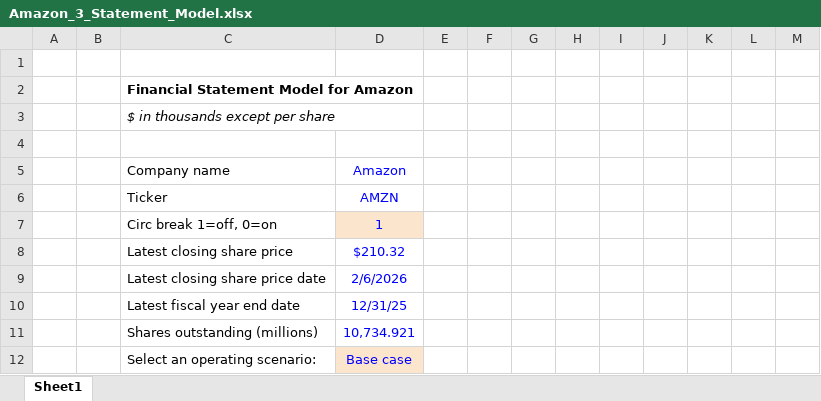
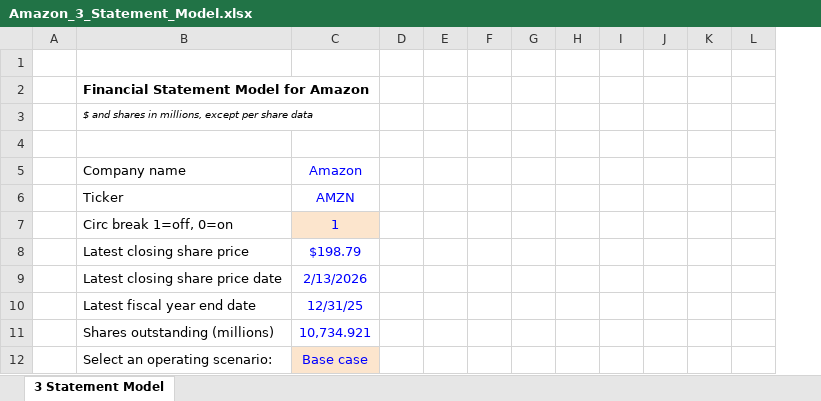
Before and after one commit to amgadbashir/Amazon_3SM, an Excel workbook: Amazon_3_Statement_Model.xlsx, sheet 3 Statement Model, drawn as a sheet; only a part is shown; values as stored, in another font and other column widths than the file's, no borders; conditional formats not drawn; removed rows and columns are numbered as before the commit, all else as after; the diff names each change by its address in the sheet, - before the commit and + after, or states it on an @@ line.

Commit message:
Add files via upload

```diff
--- a/Amazon_3_Statement_Model.xlsx (sheet 3 Statement Model)
+++ b/Amazon_3_Statement_Model.xlsx (sheet 3 Statement Model)
-sheet tab: Sheet1
+sheet tab: 3 Statement Model
-column B, empty
-B3: $ in thousands except per share
+B3: $ and shares in millions, except per share data
@@ B3 text size: smaller @@
-C8: $210.32
+C8: $198.79
-C9: 2/6/2026
+C9: 2/13/2026
```
Also changed, not shown: formulas that keep their value.
